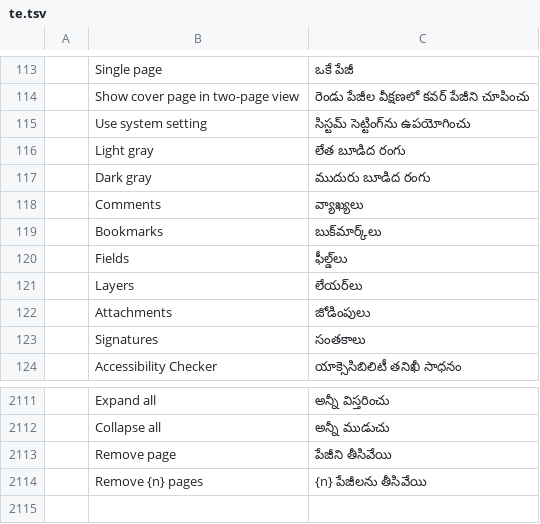
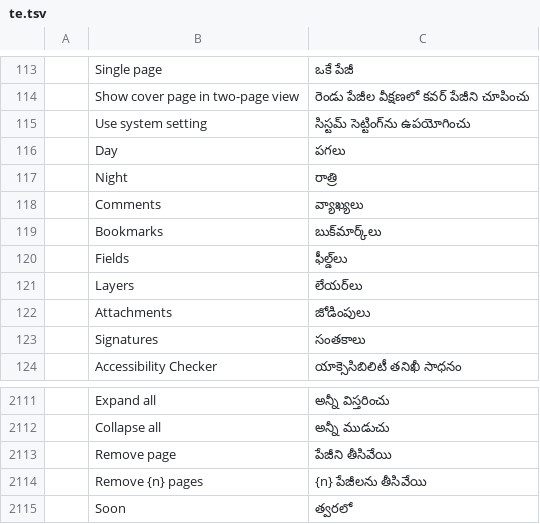
Before and after one commit to kopitiam-io/pdfkopi, a TSV file: crates/ui-egui/src/i18n/te.tsv, drawn as a sheet; only a part is shown, gaps mark what is left out; removed rows and columns are numbered as before the commit, all else as after; the diff names each change by its address in the sheet, - before the commit and + after, or states it on an @@ line.

Commit message:
Kopitiam skin: heritage palette, Playfair headings, home layout A, drawer D1
- Theme: Kopitiam day (whitewash/marble/jade) and night (dark jade/timber) palettes from
  kopitiam.io, warm timber shadows, 4px squared corners, timber strip across the top.
- Fonts: Playfair Display SemiBold (OFL, Google Fonts static instance) as a 'serif' family for
  headings; scripts it lacks fall back to the interface faces.
- Home: jade kicker + serif headline, Open file as the primary button next to Send feedback and
  Kopitiam website; the 'Made by Kopitiam' card and the Open file tile are gone.
- Drawer: serif title, jade wash + jade bar on hover, single-colour jade icons, no 'Ready'
  chips or 'Coming in milestone' note, timber 'Soon' chip only on tools that don't work yet;
  groups with working tools no longer read as planned; no raw command id tooltips.
- Buttons, pills, search box, dialogs and the Kopitiam mark follow the new corners and colours;
  the mark's K is now white instead of accent-on-accent.
- Theme choices renamed Light gray/Dark gray -> Day/Night (16 catalogs); 'Soon' translated.
- ATTRIBUTION.toml/.md updated (new font, catalog hashes).

```diff
--- a/crates/ui-egui/src/i18n/te.tsv
+++ b/crates/ui-egui/src/i18n/te.tsv
-row 116:  | Light gray | లేత బూడిద రంగు
-row 117:  | Dark gray | ముదురు బూడిద రంగు
+row 116:  | Day | పగలు
+row 117:  | Night | రాత్రి
+row 2115:  | Soon | త్వరలో
```
Also changed, not shown: crates/ui-egui/src/i18n/ar.tsv, crates/ui-egui/src/i18n/cs.tsv, 30 other files.
